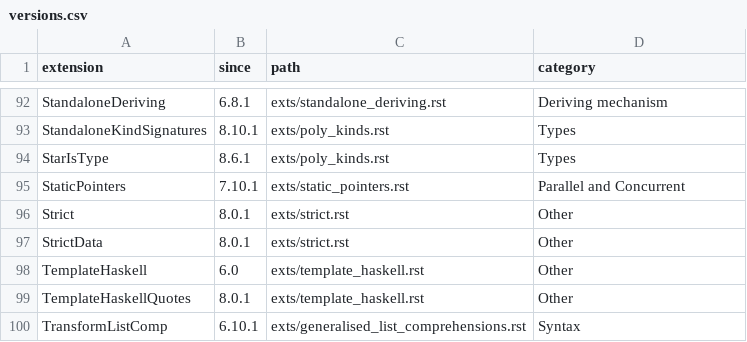
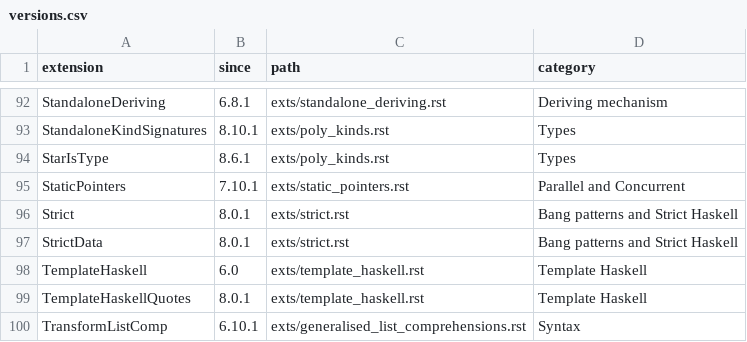
Before and after one commit to nomeata/ghc-proposals-stats, a CSV file: ext-stats/GHC2021/versions.csv, drawn as a sheet; only a part is shown, gaps mark what is left out; the diff covers the shown part only.

```diff
--- a/ext-stats/GHC2021/versions.csv
+++ b/ext-stats/GHC2021/versions.csv
@@ -95,6 +95,6 @@ StarIsType,8.6.1,exts/poly_kinds.rst,Types
 StaticPointers,7.10.1,exts/static_pointers.rst,Parallel and Concurrent
-Strict,8.0.1,exts/strict.rst,Other
-StrictData,8.0.1,exts/strict.rst,Other
-TemplateHaskell,6.0,exts/template_haskell.rst,Other
-TemplateHaskellQuotes,8.0.1,exts/template_haskell.rst,Other
+Strict,8.0.1,exts/strict.rst,Bang patterns and Strict Haskell
+StrictData,8.0.1,exts/strict.rst,Bang patterns and Strict Haskell
+TemplateHaskell,6.0,exts/template_haskell.rst,Template Haskell
+TemplateHaskellQuotes,8.0.1,exts/template_haskell.rst,Template Haskell
 TransformListComp,6.10.1,exts/generalised_list_comprehensions.rst,Syntax
```
Also changed, not shown: 17 edited cells elsewhere in this file, 4 other files.
